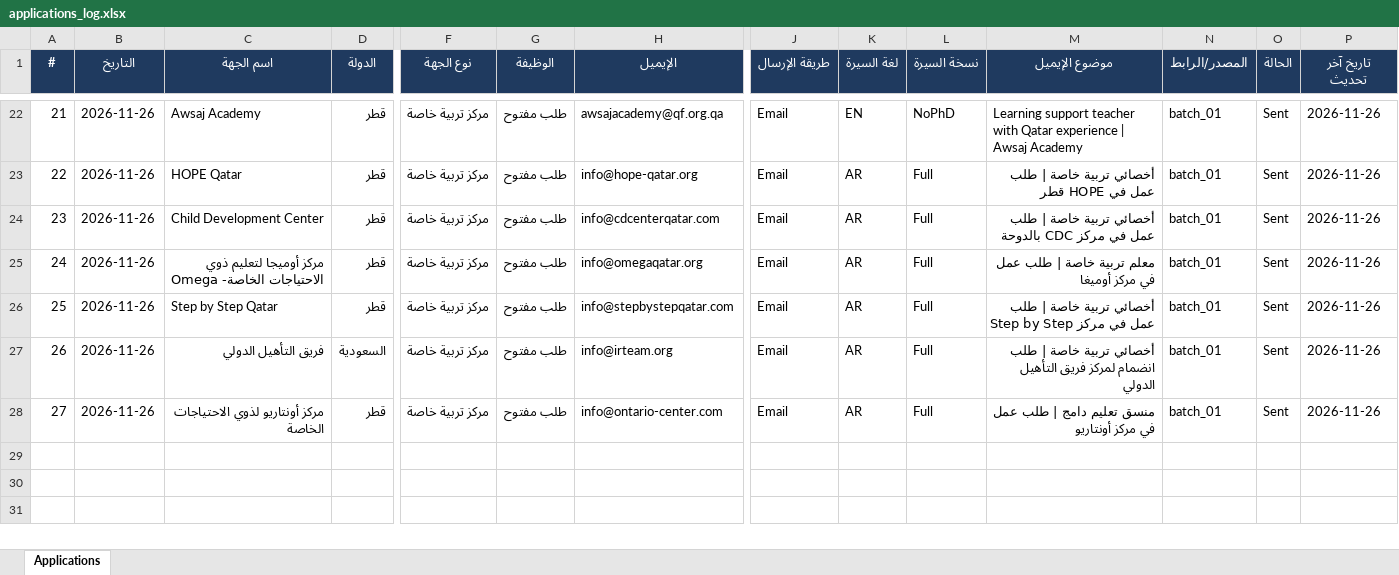
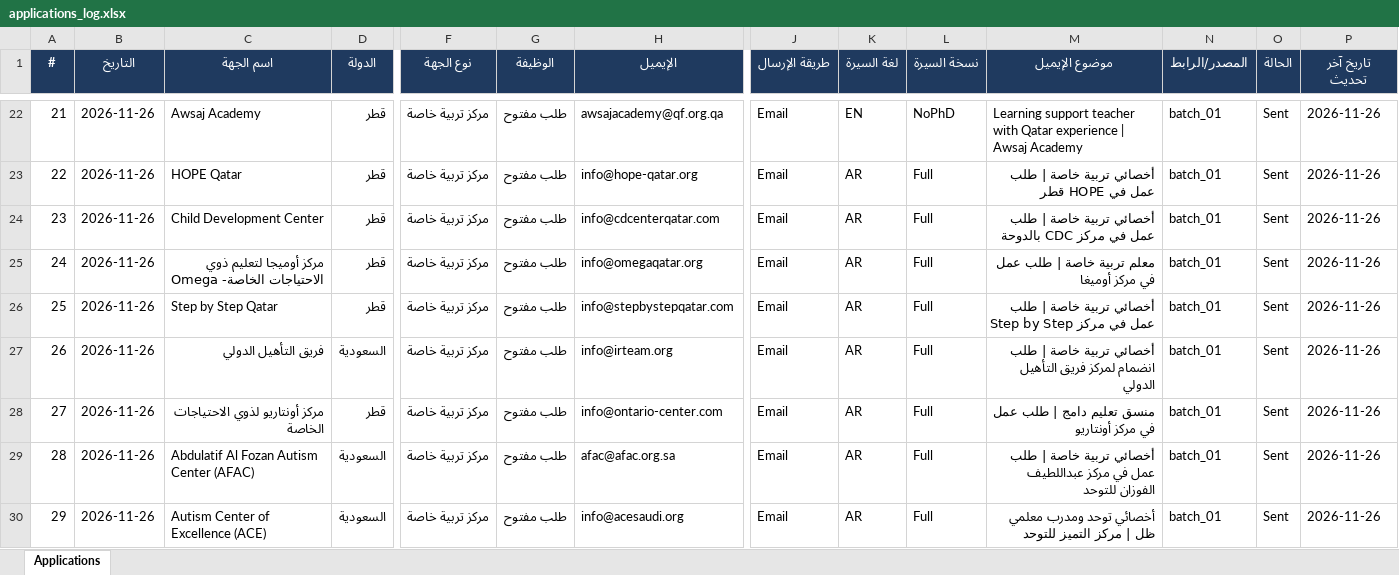
Before and after one commit to apptawfeer-blip/Job-application-11, an Excel workbook: output/applications_log.xlsx, sheet Applications, drawn as a sheet; only a part is shown, gaps mark what is left out; values as stored, in another font and other column widths than the file's, no borders; rows hold the shown columns only; the diff names each change by its address in the sheet, - before the commit and + after, or states it on an @@ line.

```diff
--- a/output/applications_log.xlsx (sheet Applications)
+++ b/output/applications_log.xlsx (sheet Applications)
+row 29: 28 | 2026-11-26 | Abdulatif Al Fozan Autism Center (AFAC) | السعودية | مركز تربية خاصة | طلب مفتوح | afac@afac.org.sa | Email | AR | Full | أخصائي تربية خاصة | طلب عمل في مركز عبداللطيف الفوزان للتوحد | batch_01 | Sent | 2026-11-26
+row 30: 29 | 2026-11-26 | Autism Center of Excellence (ACE) | السعودية | مركز تربية خاصة | طلب مفتوح | info@acesaudi.org | Email | AR | Full | أخصائي توحد ومدرب معلمي ظل | مركز التميز للتوحد | batch_01 | Sent | 2026-11-26
```
Also changed, not shown: output/dashboard.xlsx, output/targets/Targets_Bahrain.xlsx, 13 other files.
